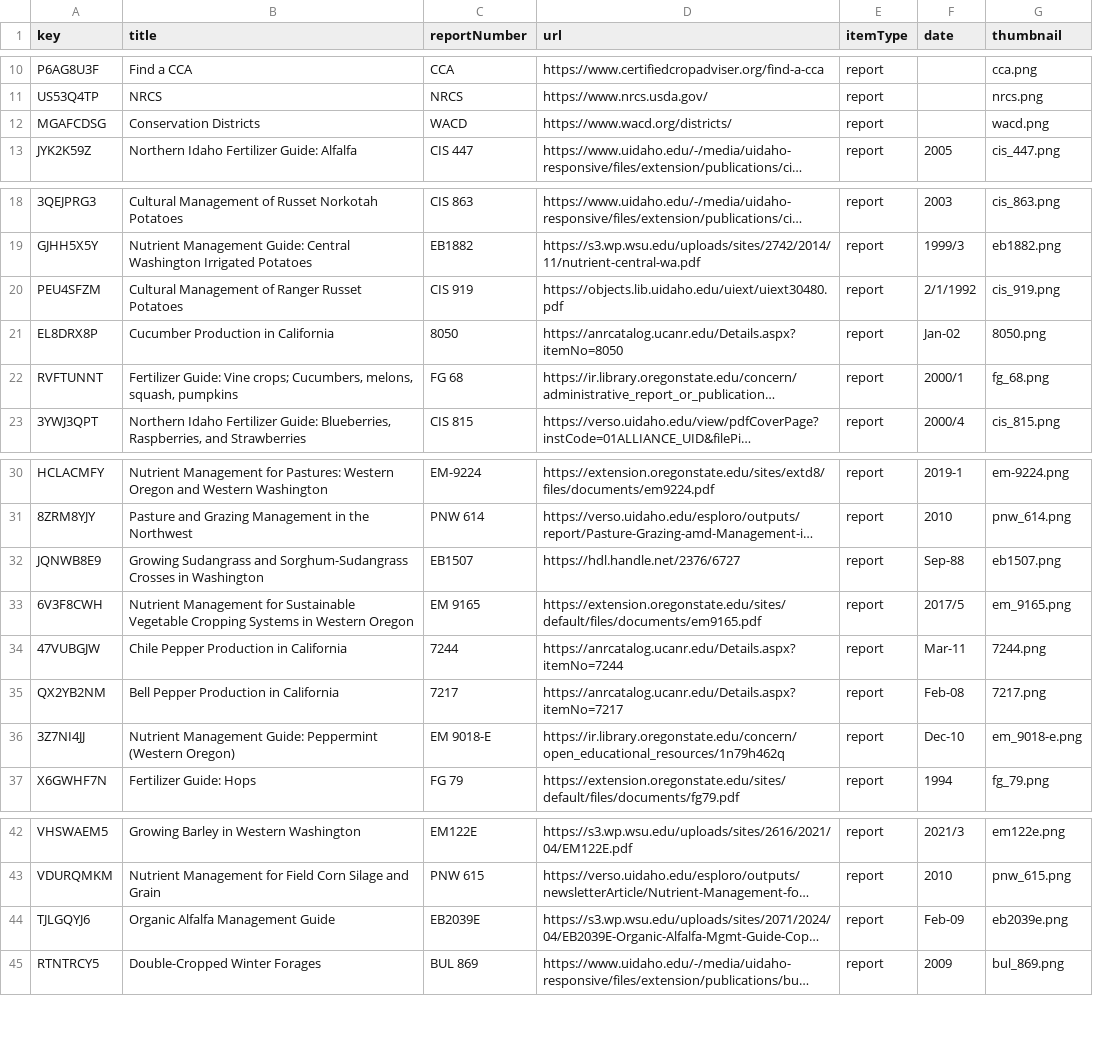
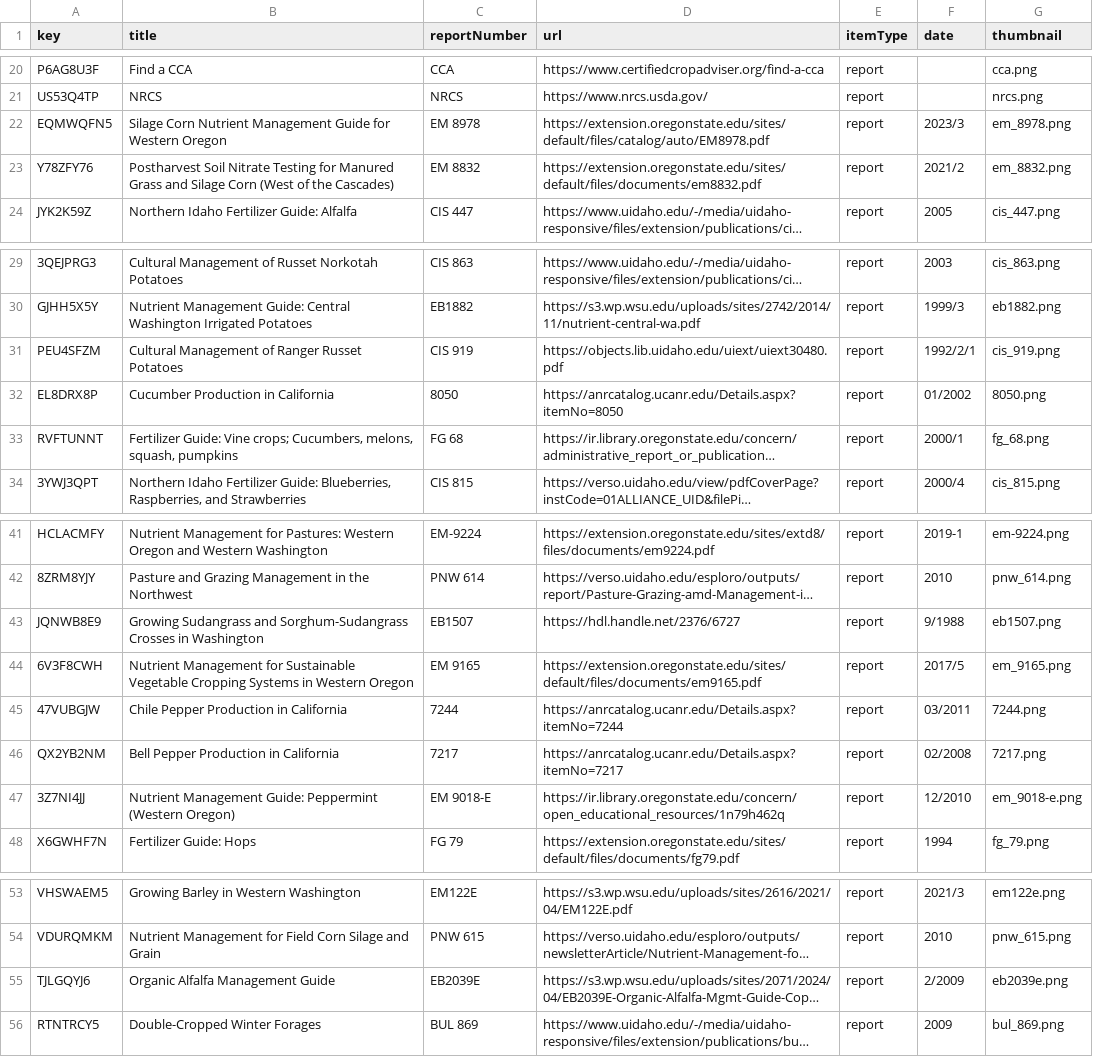
Before and after one commit to a-peterson-wa/wsda-dss-publications, a CSV file: data/publications.csv, drawn as a sheet; only a part is shown, gaps mark what is left out; long unchanged cells end in …; removed rows and columns are numbered as before the commit, all else as after; the diff covers the shown part only; the diff names each change by its address in the sheet, - before the commit and + after, or states it on an @@ line.

Commit message:
WACD correction
Link correction for WACD

```diff
--- a/data/publications.csv
+++ b/data/publications.csv
-row 12: MGAFCDSG | Conservation Districts | WACD | https://www.wacd.org/districts/ | report |  | wacd.png
+row 22: EQMWQFN5 | Silage Corn Nutrient Management Guide for Western Oregon | EM 8978 | https://extension.oregonstate.edu/sites/default/files/catalog/auto/EM8978.pdf | report | 2023/3 | em_8978.png
+row 23: Y78ZFY76 | Postharvest Soil Nitrate Testing for Manured Grass and Silage Corn (West of the Cascades) | EM 8832 | https://extension.oregonstate.edu/sites/default/files/documents/em8832.pdf | report | 2021/2 | em_8832.png
-F31 (date): 2/1/1992
+F31 (date): 1992/2/1
-F32 (date): Jan-02
+F32 (date): 01/2002
-F43 (date): Sep-88
+F43 (date): 9/1988
-F45 (date): Mar-11
+F45 (date): 03/2011
-F46 (date): Feb-08
+F46 (date): 02/2008
-F47 (date): Dec-10
+F47 (date): 12/2010
-F55 (date): Feb-09
+F55 (date): 2/2009
```
Also changed, not shown: 11 added rows, 9 removed rows and 3 edited cells elsewhere in this file, data/pubs_resources.csv.
